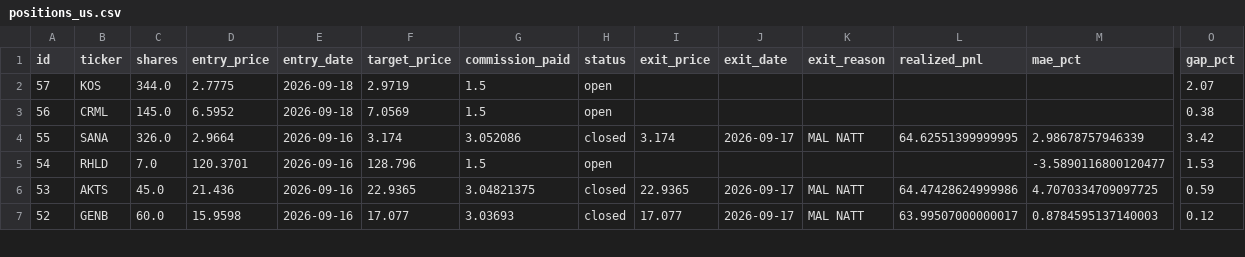
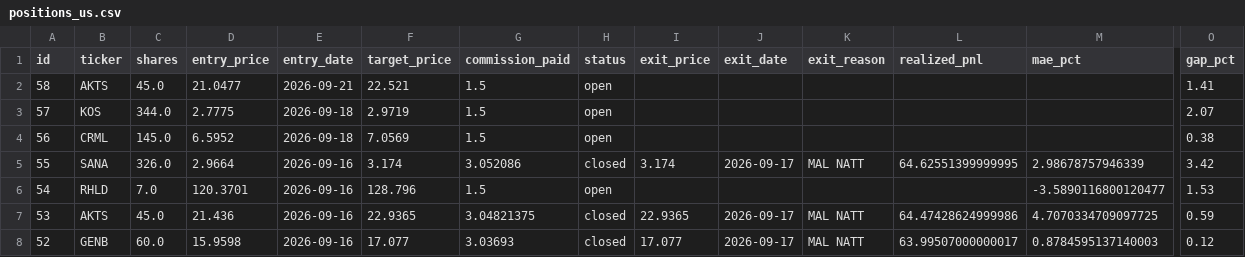
Before and after one commit to benjaminneilan16/small-cap, a CSV file: reports/positions_us.csv, drawn as a sheet; only a part is shown, gaps mark what is left out; rows hold the shown columns only; the diff names each change by its address in the sheet, - before the commit and + after, or states it on an @@ line.

```diff
--- a/reports/positions_us.csv
+++ b/reports/positions_us.csv
+row 2: 58 | AKTS | 45.0 | 21.0477 | 2026-09-21 | 22.521 | 1.5 | open |  |  |  |  |  | 1.41
```
Also changed, not shown: reports/orders_us.csv, 2 other files.
